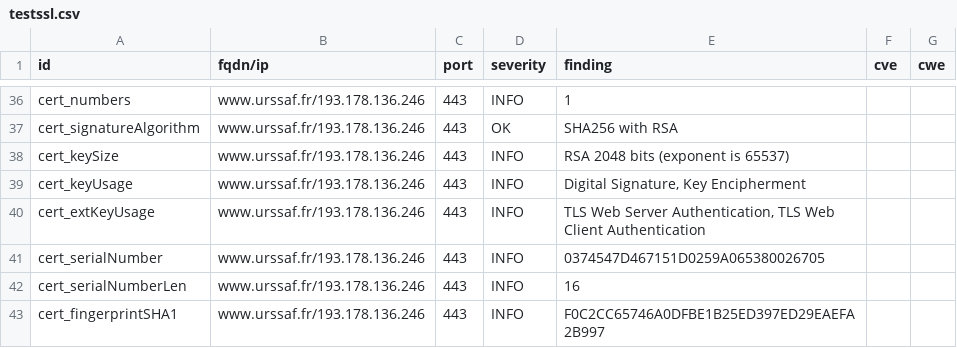
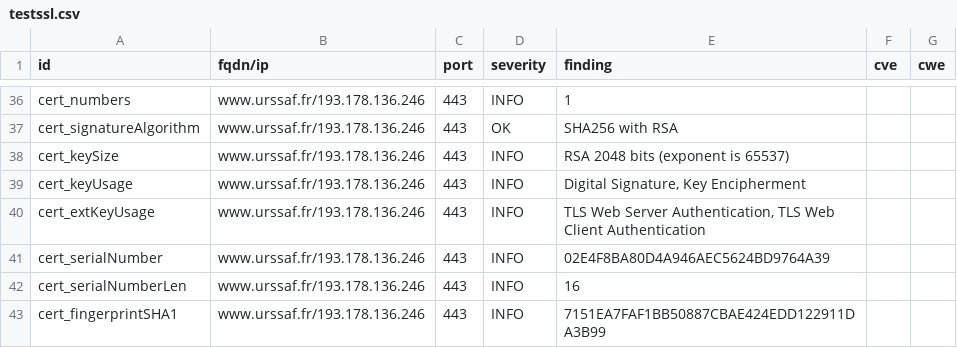
Before and after one commit to dokube/dashlord-ucn, a CSV file: results/aHR0cHM6Ly93d3cudXJzc2FmLmZy/testssl.csv, drawn as a sheet; only a part is shown, gaps mark what is left out; the diff covers the shown part only.

```diff
--- a/results/aHR0cHM6Ly93d3cudXJzc2FmLmZy/testssl.csv
+++ b/results/aHR0cHM6Ly93d3cudXJzc2FmLmZy/testssl.csv
@@ -40,4 +40,4 @@
 "cert_extKeyUsage","www.urssaf.fr/193.178.136.246","443","INFO","TLS Web Server Authentication, TLS Web Client Authentication","",""
-"cert_serialNumber","www.urssaf.fr/193.178.136.246","443","INFO","0374547D467151D0259A065380026705","",""
+"cert_serialNumber","www.urssaf.fr/193.178.136.246","443","INFO","02E4F8BA80D4A946AEC5624BD9764A39","",""
 "cert_serialNumberLen","www.urssaf.fr/193.178.136.246","443","INFO","16","",""
-"cert_fingerprintSHA1","www.urssaf.fr/193.178.136.246","443","INFO","F0C2CC65746A0DFBE1B25ED397ED29EAEFA2B997","",""
+"cert_fingerprintSHA1","www.urssaf.fr/193.178.136.246","443","INFO","7151EA7FAF1BB50887CBAE424EDD122911DA3B99","",""
```
Also changed, not shown: 10 edited cells elsewhere in this file, 9 other files.
